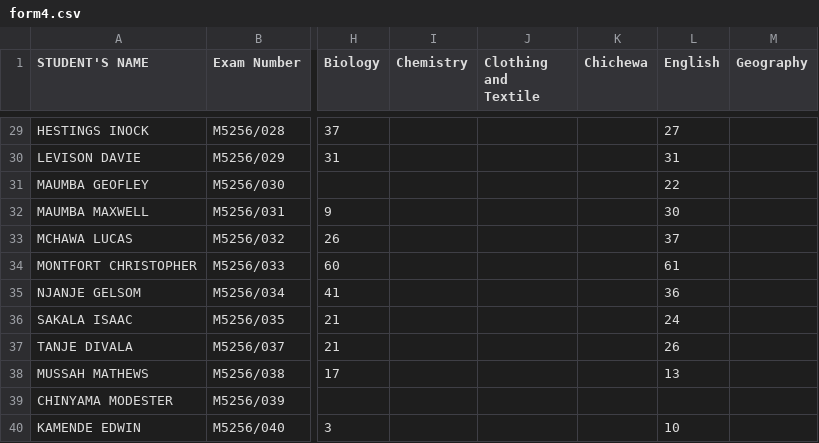
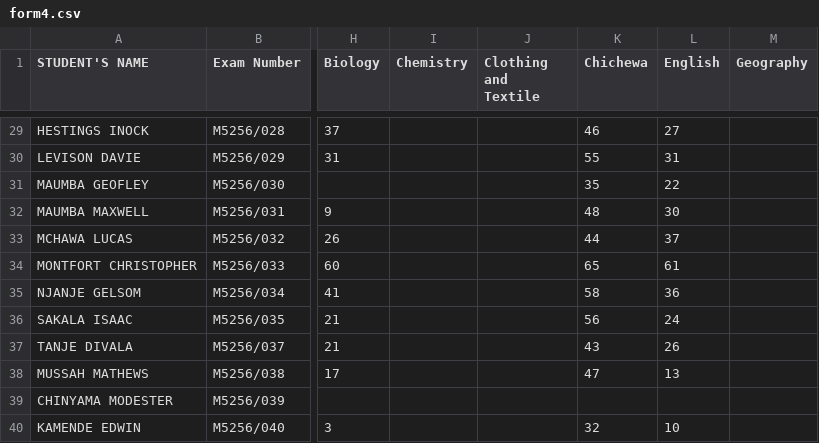
Before and after one commit to enitac/c1, a CSV file: form4.csv, drawn as a sheet; only a part is shown, gaps mark what is left out; the diff covers the shown part only; the diff names each change by its address in the sheet, - before the commit and + after, or states it on an @@ line.

Commit message:
Update: form4 - Chichewa (4/30/2026, 3:37:59 PM)

```diff
--- a/form4.csv
+++ b/form4.csv
-K29 (Chichewa): (empty)
+K29 (Chichewa): 46
-K30 (Chichewa): (empty)
+K30 (Chichewa): 55
-K31 (Chichewa): (empty)
+K31 (Chichewa): 35
-K32 (Chichewa): (empty)
+K32 (Chichewa): 48
-K33 (Chichewa): (empty)
+K33 (Chichewa): 44
-K34 (Chichewa): (empty)
+K34 (Chichewa): 65
-K35 (Chichewa): (empty)
+K35 (Chichewa): 58
-K36 (Chichewa): (empty)
+K36 (Chichewa): 56
-K37 (Chichewa): (empty)
+K37 (Chichewa): 43
-K38 (Chichewa): (empty)
+K38 (Chichewa): 47
-K40 (Chichewa): (empty)
+K40 (Chichewa): 32
```
Also changed, not shown: 25 edited cells elsewhere in this file.
